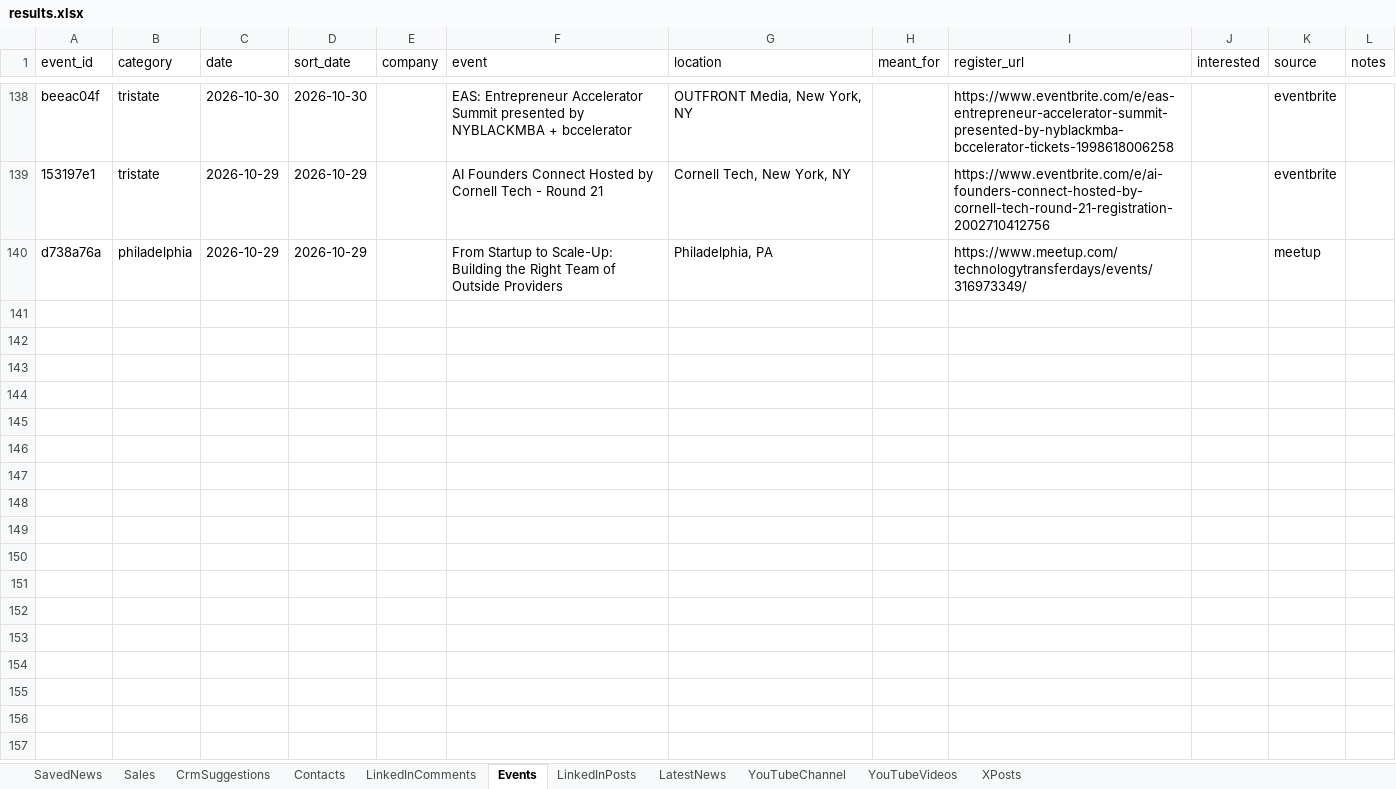
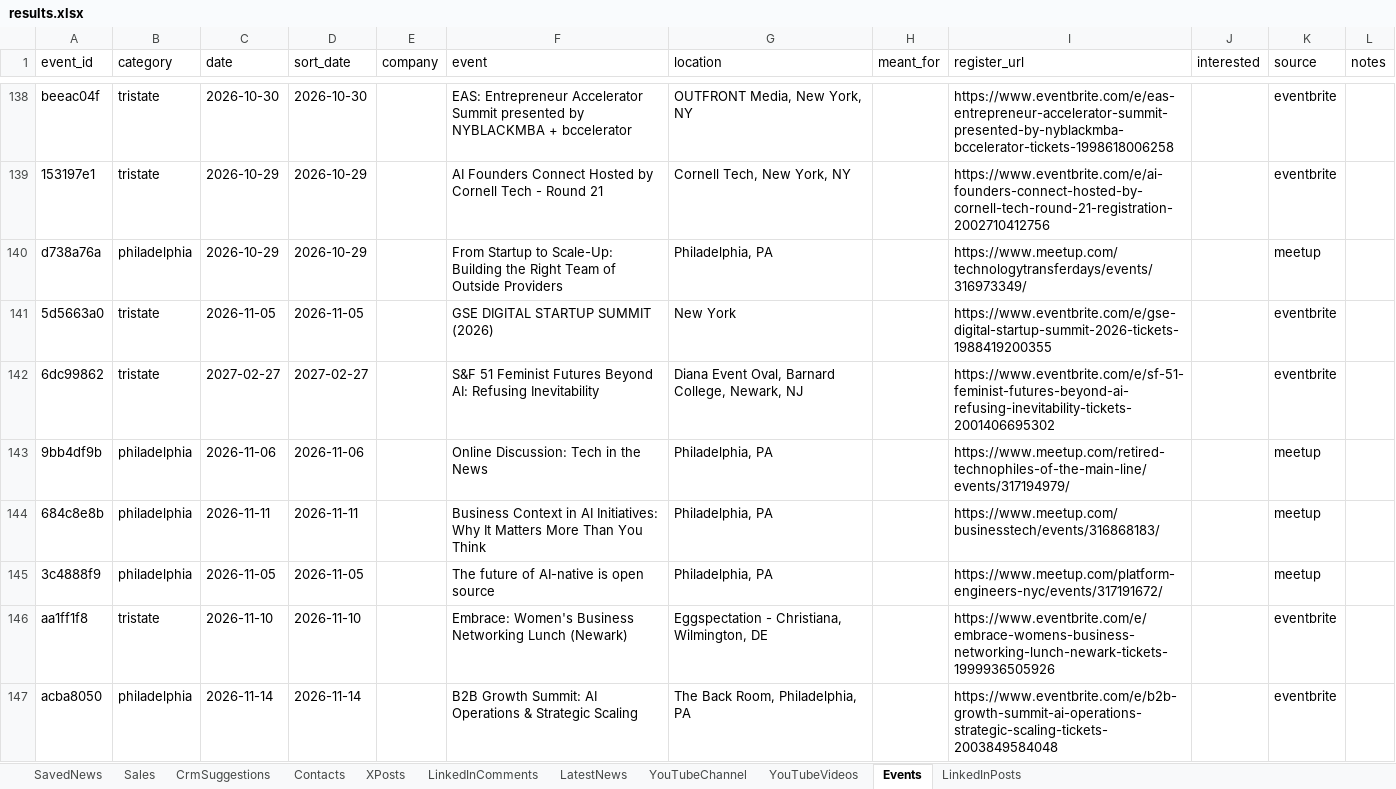
Before and after one commit to arbrainbolt-sudo/contact-agent, an Excel workbook: results.xlsx, sheet Events, drawn as a sheet; only a part is shown, gaps mark what is left out; values as stored, in another font and other column widths than the file's, no borders; the diff covers the shown part only; the diff names each change by its address in the sheet, - before the commit and + after, or states it on an @@ line.

```diff
--- a/results.xlsx (sheet Events)
+++ b/results.xlsx (sheet Events)
@@ sheet tab order changed: SavedNews | Sales | CrmSuggestions | Contacts | XPosts | LinkedInComments | LatestNews | YouTubeChannel | YouTubeVideos | Events | LinkedInPosts @@
+row 141: 5d5663a0 | tristate | 2026-11-05 | 2026-11-05 |  | GSE DIGITAL STARTUP SUMMIT (2026) | New York |  | https://www.eventbrite.com/e/gse-digital-startup-summit-2026-tickets-1988419200355 |  | eventbrite
+row 142: 6dc99862 | tristate | 2027-02-27 | 2027-02-27 |  | S&F 51 Feminist Futures Beyond AI: Refusing Inevitability | Diana Event Oval, Barnard College, Newark, NJ |  | https://www.eventbrite.com/e/sf-51-feminist-futures-beyond-ai-refusing-inevitability-tickets-2001406695302 |  | eventbrite
+row 143: 9bb4df9b | philadelphia | 2026-11-06 | 2026-11-06 |  | Online Discussion: Tech in the News | Philadelphia, PA |  | https://www.meetup.com/retired-technophiles-of-the-main-line/events/317194979/ |  | meetup
+row 144: 684c8e8b | philadelphia | 2026-11-11 | 2026-11-11 |  | Business Context in AI Initiatives: Why It Matters More Than You Think | Philadelphia, PA |  | https://www.meetup.com/businesstech/events/316868183/ |  | meetup
+row 145: 3c4888f9 | philadelphia | 2026-11-05 | 2026-11-05 |  | The future of AI-native is open source | Philadelphia, PA |  | https://www.meetup.com/platform-engineers-nyc/events/317191672/ |  | meetup
+row 146: aa1ff1f8 | tristate | 2026-11-10 | 2026-11-10 |  | Embrace: Women's Business Networking Lunch (Newark) | Eggspectation - Christiana, Wilmington, DE |  | https://www.eventbrite.com/e/embrace-womens-business-networking-lunch-newark-tickets-1999936505926 |  | eventbrite
+row 147: acba8050 | philadelphia | 2026-11-14 | 2026-11-14 |  | B2B Growth Summit: AI Operations & Strategic Scaling | The Back Room, Philadelphia, PA |  | https://www.eventbrite.com/e/b2b-growth-summit-ai-operations-strategic-scaling-tickets-2003849584048 |  | eventbrite
```
Also changed, not shown: 7 added rows elsewhere in this sheet, sheet LatestNews, sheet LinkedInPosts, sheet XPosts, sheet LinkedInComments, sheet YouTubeVideos, sheet YouTubeChannel, results_backup.xlsx, 7 other files.
